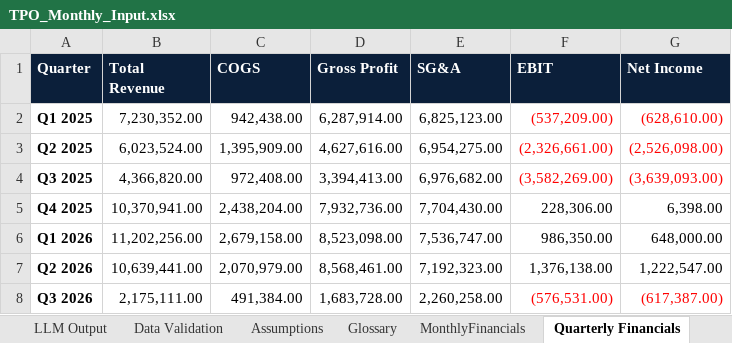
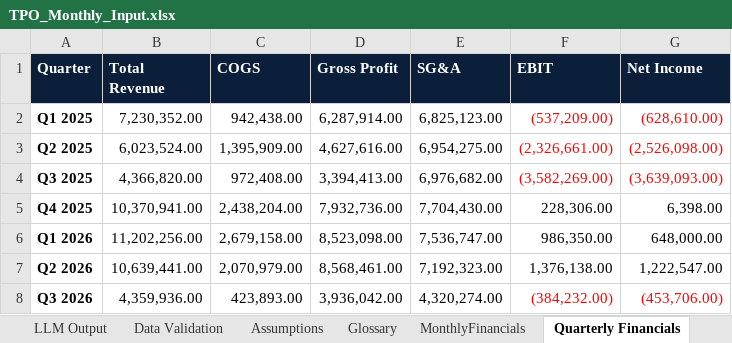
Before and after one commit to khchan8/Tpo-Website, an Excel workbook: MonthlyReport/TPO_Monthly_Input.xlsx, sheet Quarterly Financials, drawn as a sheet; values as stored, in another font and other column widths than the file's, no borders; charts and pictures not drawn; the diff names each change by its address in the sheet, - before the commit and + after, or states it on an @@ line.

```diff
--- a/MonthlyReport/TPO_Monthly_Input.xlsx (sheet Quarterly Financials)
+++ b/MonthlyReport/TPO_Monthly_Input.xlsx (sheet Quarterly Financials)
-B8 (Total Revenue): 2,175,111.00
+B8 (Total Revenue): 4,359,936.00
-C8 (COGS): 491,384.00
+C8 (COGS): 423,893.00
-D8 (Gross Profit): 1,683,728.00
+D8 (Gross Profit): 3,936,042.00
-E8 (SG&A): 2,260,258.00
+E8 (SG&A): 4,320,274.00
-F8 (EBIT): (576,531.00)
+F8 (EBIT): (384,232.00)
-G8 (Net Income): (617,387.00)
+G8 (Net Income): (453,706.00)
```
Also changed, not shown: sheet Repair Backup, sheet 2. Customer Economics, sheet Data Validation, sheet 3. Strategic Dashboard, sheet CustomerRevenueQuarterly, sheet 4. Forward-Looking Risk, 9 more sheets, other sheet tabs, formulas that keep their value, charts or pictures, 15 other files.
